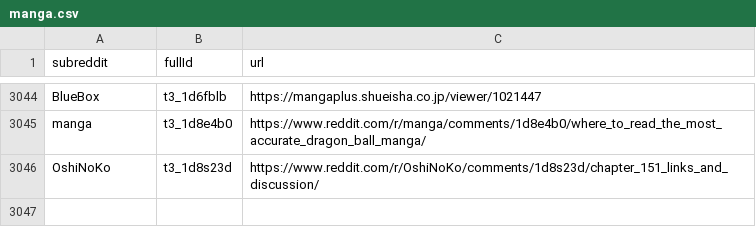
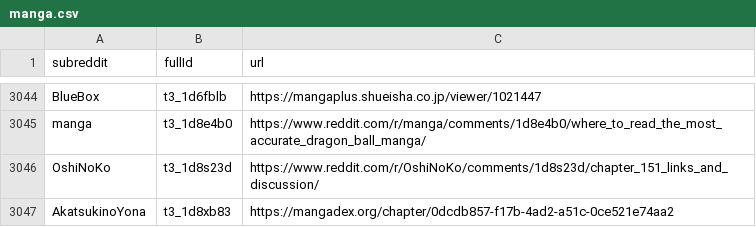
Before and after one commit to dli-invest/finreddit, a CSV file: internal/manga.csv, drawn as a sheet; only a part is shown, gaps mark what is left out; the diff names each change by its address in the sheet, - before the commit and + after, or states it on an @@ line.

```diff
--- a/internal/manga.csv
+++ b/internal/manga.csv
+row 3047: AkatsukinoYona | t3_1d8xb83 | https://mangadex.org/chapter/0dcdb857-f17b-4ad2-a51c-0ce521e74aa2
```
